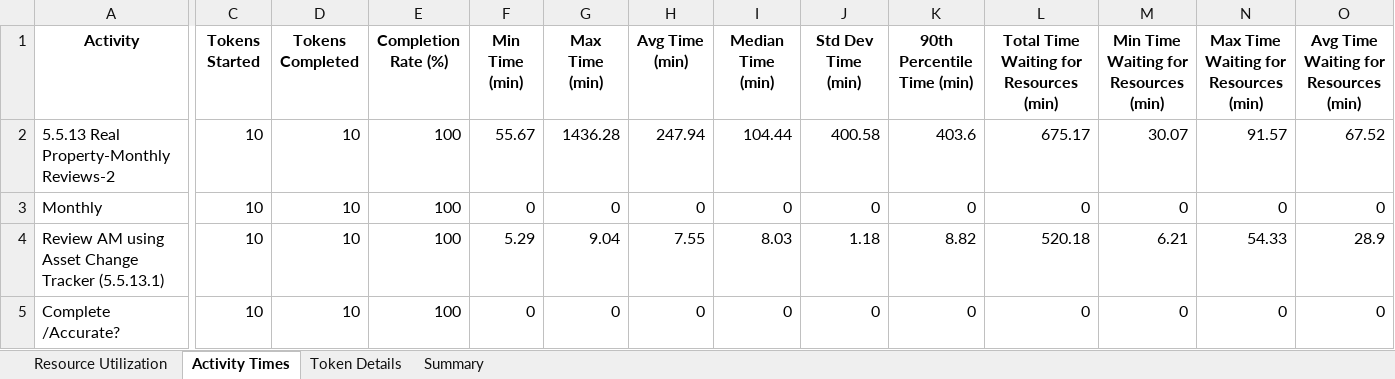
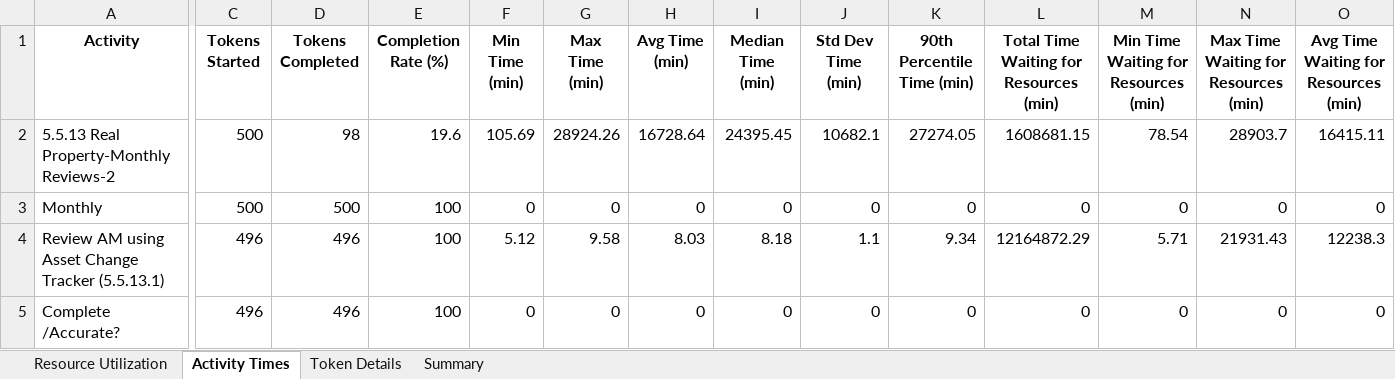
Before and after one commit to kcmclau21122/bizagi_simulations, an Excel workbook: 5.5.13 Real Property-Monthly Reviews-2_results.xlsx, sheet Activity Times, drawn as a sheet; only a part is shown, gaps mark what is left out; values as stored, in another font and other column widths than the file's, no borders; the diff covers the shown part only; the diff names each change by its address in the sheet, - before the commit and + after, or states it on an @@ line.

```diff
--- a/5.5.13 Real Property-Monthly Reviews-2_results.xlsx (sheet Activity Times)
+++ b/5.5.13 Real Property-Monthly Reviews-2_results.xlsx (sheet Activity Times)
-C2:C3 (Tokens Started): 10
+C2:C3 (Tokens Started): 500
-D2 (Tokens Completed): 10
+D2 (Tokens Completed): 98
-E2 (Completion Rate (%)): 100
+E2 (Completion Rate (%)): 19.6
-F2 (Min Time (min)): 55.67
+F2 (Min Time (min)): 105.69
-G2 (Max Time (min)): 1436.28
+G2 (Max Time (min)): 28924.26
-H2 (Avg Time (min)): 247.94
+H2 (Avg Time (min)): 16728.64
-I2 (Median Time (min)): 104.44
+I2 (Median Time (min)): 24395.45
-J2 (Std Dev Time (min)): 400.58
+J2 (Std Dev Time (min)): 10682.1
-K2 (90th Percentile Time (min)): 403.6
+K2 (90th Percentile Time (min)): 27274.05
-L2: 675.17
+L2: 1608681.15
-M2: 30.07
+M2: 78.54
-N2: 91.57
+N2: 28903.7
-O2: 67.52
+O2: 16415.11
-D3 (Tokens Completed): 10
+D3 (Tokens Completed): 500
-C4:C5 (Tokens Started): 10
+C4:C5 (Tokens Started): 496
-D4:D5 (Tokens Completed): 10
+D4:D5 (Tokens Completed): 496
-F4 (Min Time (min)): 5.29
+F4 (Min Time (min)): 5.12
-G4 (Max Time (min)): 9.04
+G4 (Max Time (min)): 9.58
-H4 (Avg Time (min)): 7.55
+H4 (Avg Time (min)): 8.03
-I4 (Median Time (min)): 8.03
+I4 (Median Time (min)): 8.18
-J4 (Std Dev Time (min)): 1.18
+J4 (Std Dev Time (min)): 1.1
-K4 (90th Percentile Time (min)): 8.82
+K4 (90th Percentile Time (min)): 9.34
-L4: 520.18
+L4: 12164872.29
-M4: 6.21
+M4: 5.71
-N4: 54.33
+N4: 21931.43
-O4: 28.9
+O4: 12238.3
```
Also changed, not shown: 45 edited cells elsewhere in this sheet, sheet Token Details, sheet Summary, sheet Resource Utilization, Bizagi/simulation_metrics-2.xlsx, 18 other files.
